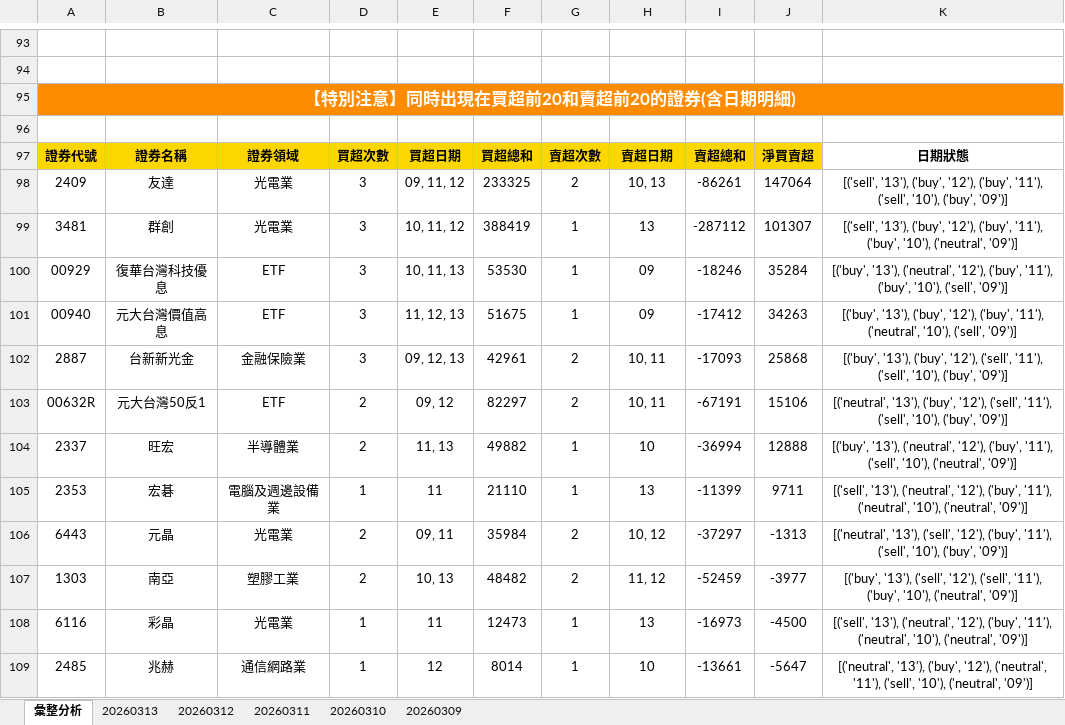
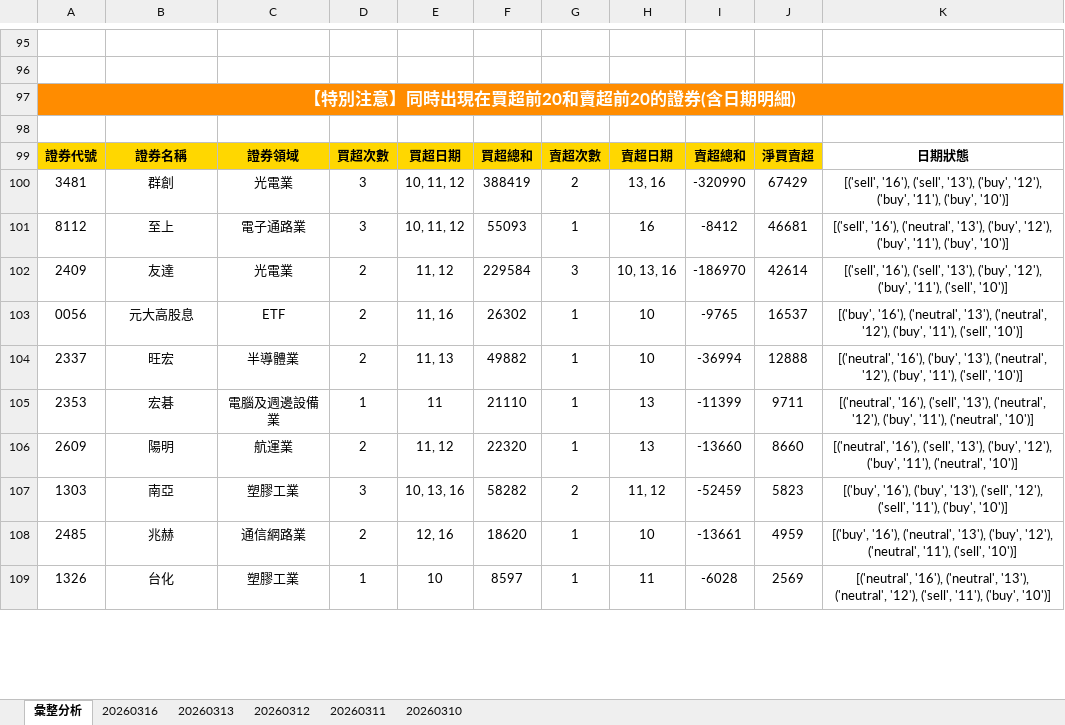
Before and after one commit to ccupcpop/GetDailyStock, an Excel workbook: StockInfo/tse_analysis_result.xlsx, sheet 彙整分析, drawn as a sheet; only a part is shown, gaps mark what is left out; values as stored, in another font and other column widths than the file's, no borders; removed rows and columns are numbered as before the commit, all else as after; the diff covers the shown part only; the diff names each change by its address in the sheet, - before the commit and + after, or states it on an @@ line.

```diff
--- a/StockInfo/tse_analysis_result.xlsx (sheet 彙整分析)
+++ b/StockInfo/tse_analysis_result.xlsx (sheet 彙整分析)
-sheet tab: 20260309
+sheet tab: 20260316
-row 98: 2409 | 友達 | 光電業 | 3 | 09, 11, 12 | 233325 | 2 | 10, 13 | -86261 | 147064 | [('sell', '13'), ('buy', '12'), ('buy', '11'), ('sell', '10'), ('buy', '09')]
-G100: 1
+G100: 2
-H100: 13
+H100: 13, 16
-I100: -287112
+I100: -320990
-J100: 101307
+J100: 67429
-K100: [('sell', '13'), ('buy', '12'), ('buy', '11'), ('buy', '10'), ('neutral', '09')]
+K100: [('sell', '16'), ('sell', '13'), ('buy', '12'), ('buy', '11'), ('buy', '10')]
-row 100: 00929 | 復華台灣科技優息 | ETF | 3 | 10, 11, 13 | 53530 | 1 | 09 | -18246 | 35284 | [('buy', '13'), ('neutral', '12'), ('buy', '11'), ('buy', '10'), ('sell', '09')]
-row 101: 00940 | 元大台灣價值高息 | ETF | 3 | 11, 12, 13 | 51675 | 1 | 09 | -17412 | 34263 | [('buy', '13'), ('buy', '12'), ('buy', '11'), ('neutral', '10'), ('sell', '09')]
-row 102: 2887 | 台新新光金 | 金融保險業 | 3 | 09, 12, 13 | 42961 | 2 | 10, 11 | -17093 | 25868 | [('buy', '13'), ('buy', '12'), ('sell', '11'), ('sell', '10'), ('buy', '09')]
-row 103: 00632R | 元大台灣50反1 | ETF | 2 | 09, 12 | 82297 | 2 | 10, 11 | -67191 | 15106 | [('neutral', '13'), ('buy', '12'), ('sell', '11'), ('sell', '10'), ('buy', '09')]
+row 101: 8112 | 至上 | 電子通路業 | 3 | 10, 11, 12 | 55093 | 1 | 16 | -8412 | 46681 | [('sell', '16'), ('neutral', '13'), ('buy', '12'), ('buy', '11'), ('buy', '10')]
+row 102: 2409 | 友達 | 光電業 | 2 | 11, 12 | 229584 | 3 | 10, 13, 16 | -186970 | 42614 | [('sell', '16'), ('sell', '13'), ('buy', '12'), ('buy', '11'), ('sell', '10')]
+row 103: 0056 | 元大高股息 | ETF | 2 | 11, 16 | 26302 | 1 | 10 | -9765 | 16537 | [('buy', '16'), ('neutral', '13'), ('neutral', '12'), ('buy', '11'), ('sell', '10')]
-K104: [('buy', '13'), ('neutral', '12'), ('buy', '11'), ('sell', '10'), ('neutral', '09')]
+K104: [('neutral', '16'), ('buy', '13'), ('neutral', '12'), ('buy', '11'), ('sell', '10')]
-K105: [('sell', '13'), ('neutral', '12'), ('buy', '11'), ('neutral', '10'), ('neutral', '09')]
+K105: [('neutral', '16'), ('sell', '13'), ('neutral', '12'), ('buy', '11'), ('neutral', '10')]
-row 106: 6443 | 元晶 | 光電業 | 2 | 09, 11 | 35984 | 2 | 10, 12 | -37297 | -1313 | [('neutral', '13'), ('sell', '12'), ('buy', '11'), ('sell', '10'), ('buy', '09')]
+row 106: 2609 | 陽明 | 航運業 | 2 | 11, 12 | 22320 | 1 | 13 | -13660 | 8660 | [('neutral', '16'), ('sell', '13'), ('buy', '12'), ('buy', '11'), ('neutral', '10')]
-D107: 2
+D107: 3
-E107: 10, 13
+E107: 10, 13, 16
-F107: 48482
+F107: 58282
-J107: -3977
+J107: 5823
-K107: [('buy', '13'), ('sell', '12'), ('sell', '11'), ('buy', '10'), ('neutral', '09')]
+K107: [('buy', '16'), ('buy', '13'), ('sell', '12'), ('sell', '11'), ('buy', '10')]
-row 108: 6116 | 彩晶 | 光電業 | 1 | 11 | 12473 | 1 | 13 | -16973 | -4500 | [('sell', '13'), ('neutral', '12'), ('buy', '11'), ('neutral', '10'), ('neutral', '09')]
-D108: 1
+D108: 2
-E108: 12
+E108: 12, 16
-F108: 8014
+F108: 18620
-J108: -5647
+J108: 4959
-K108: [('neutral', '13'), ('buy', '12'), ('neutral', '11'), ('sell', '10'), ('neutral', '09')]
+K108: [('buy', '16'), ('neutral', '13'), ('buy', '12'), ('neutral', '11'), ('sell', '10')]
+row 109: 1326 | 台化 | 塑膠工業 | 1 | 10 | 8597 | 1 | 11 | -6028 | 2569 | [('neutral', '16'), ('neutral', '13'), ('neutral', '12'), ('sell', '11'), ('buy', '10')]
```
Also changed, not shown: 52 added rows, 49 removed rows and 31 edited cells elsewhere in this sheet, sheet 20260313, StockInfo/otc_analysis_result.xlsx, 11 other files.
